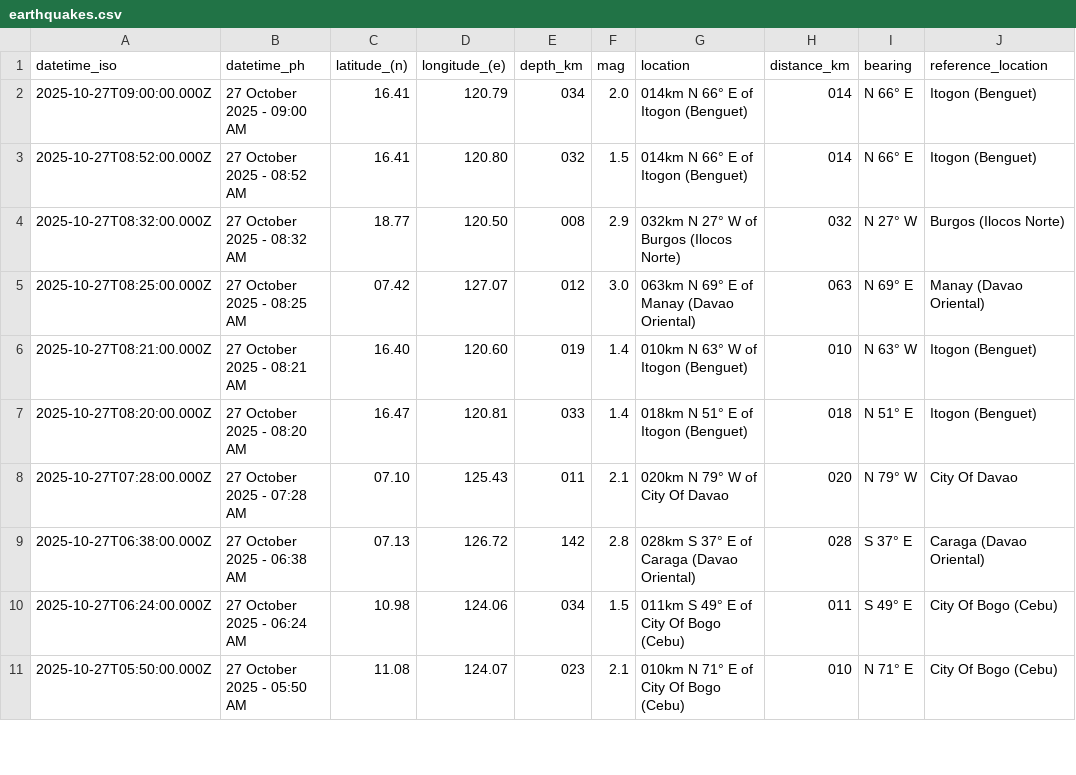
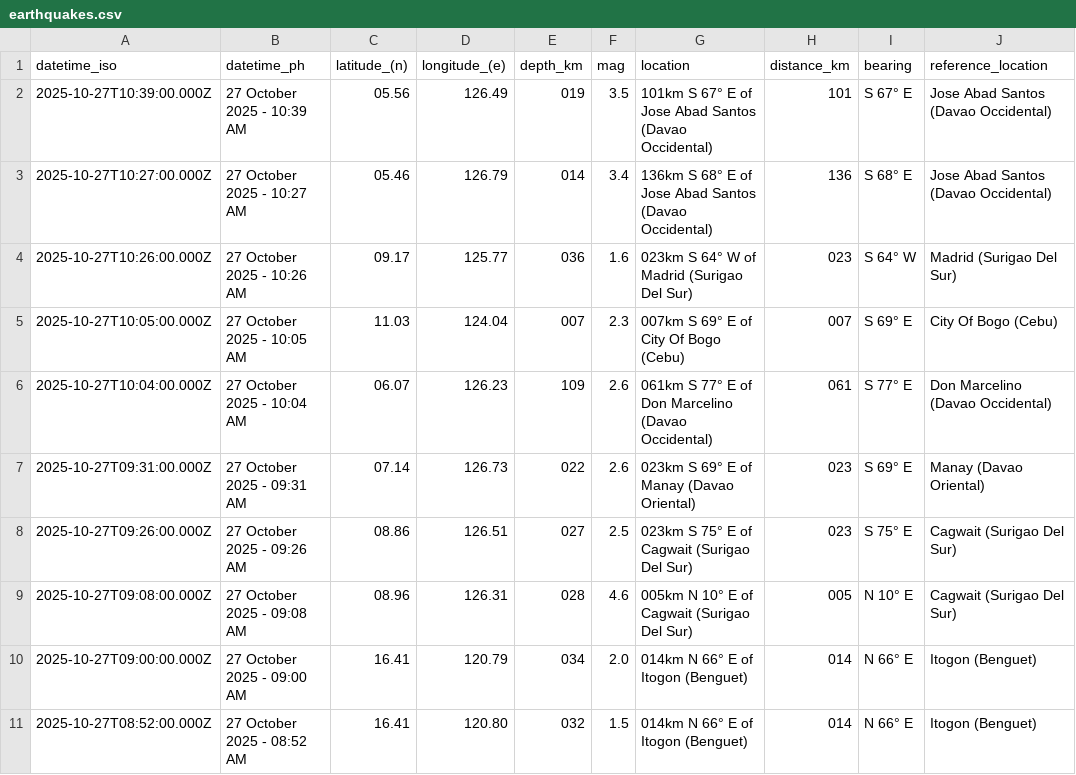
Before and after one commit to Waytii/chamthesleeptalker, a CSV file: earthquakes.csv, drawn as a sheet; only a part is shown; the shorter side is filled out with more unchanged rows; the diff names each change by its address in the sheet, - before the commit and + after, or states it on an @@ line.

```diff
--- a/earthquakes.csv
+++ b/earthquakes.csv
+row 2: 2025-10-27T10:39:00.000Z | 27 October 2025 - 10:39 AM | 05.56 | 126.49 | 019 | 3.5 | 101km S 67° E of Jose Abad Santos (Davao Occidental) | 101 | S 67° E | Jose Abad Santos (Davao Occidental)
+row 3: 2025-10-27T10:27:00.000Z | 27 October 2025 - 10:27 AM | 05.46 | 126.79 | 014 | 3.4 | 136km S 68° E of Jose Abad Santos (Davao Occidental) | 136 | S 68° E | Jose Abad Santos (Davao Occidental)
+row 4: 2025-10-27T10:26:00.000Z | 27 October 2025 - 10:26 AM | 09.17 | 125.77 | 036 | 1.6 | 023km S 64° W of Madrid (Surigao Del Sur) | 023 | S 64° W | Madrid (Surigao Del Sur)
+row 5: 2025-10-27T10:05:00.000Z | 27 October 2025 - 10:05 AM | 11.03 | 124.04 | 007 | 2.3 | 007km S 69° E of City Of Bogo (Cebu) | 007 | S 69° E | City Of Bogo (Cebu)
+row 6: 2025-10-27T10:04:00.000Z | 27 October 2025 - 10:04 AM | 06.07 | 126.23 | 109 | 2.6 | 061km S 77° E of Don Marcelino (Davao Occidental) | 061 | S 77° E | Don Marcelino (Davao Occidental)
+row 7: 2025-10-27T09:31:00.000Z | 27 October 2025 - 09:31 AM | 07.14 | 126.73 | 022 | 2.6 | 023km S 69° E of Manay (Davao Oriental) | 023 | S 69° E | Manay (Davao Oriental)
+row 8: 2025-10-27T09:26:00.000Z | 27 October 2025 - 09:26 AM | 08.86 | 126.51 | 027 | 2.5 | 023km S 75° E of Cagwait (Surigao Del Sur) | 023 | S 75° E | Cagwait (Surigao Del Sur)
+row 9: 2025-10-27T09:08:00.000Z | 27 October 2025 - 09:08 AM | 08.96 | 126.31 | 028 | 4.6 | 005km N 10° E of Cagwait (Surigao Del Sur) | 005 | N 10° E | Cagwait (Surigao Del Sur)
```
Also changed, not shown: earthquakes_past_24_hours.csv, earthquakes_past_7_days.csv, 6 other files.
